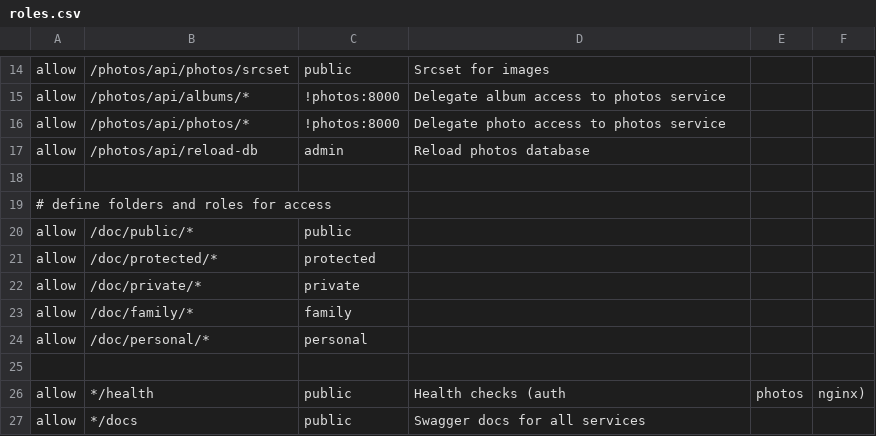
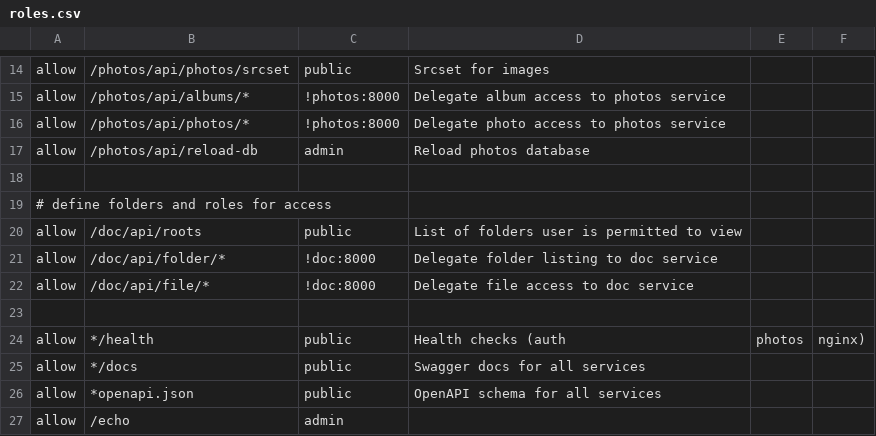
Before and after one commit to iot49/photo-web, a CSV file: auth/app/roles.csv, drawn as a sheet; only a part is shown, gaps mark what is left out; the shorter side is filled out with more unchanged rows.

Commit message:
dc service; streamlined delegated auth in photos

```diff
--- a/auth/app/roles.csv
+++ b/auth/app/roles.csv
@@ -19,7 +19,5 @@ allow, /photos/api/reload-db, admin, Reload photos database
 # define folders and roles for access
-allow, /doc/public/*, public
-allow, /doc/protected/*, protected
-allow, /doc/private/*, private
-allow, /doc/family/*, family
-allow, /doc/personal/*, personal
+allow, /doc/api/roots, public, List of folders user is permitted to view
+allow, /doc/api/folder/*, !doc:8000, Delegate folder listing to doc service
+allow, /doc/api/file/*, !doc:8000, Delegate file access to doc service
 
```
Also changed, not shown: 5 other files.
